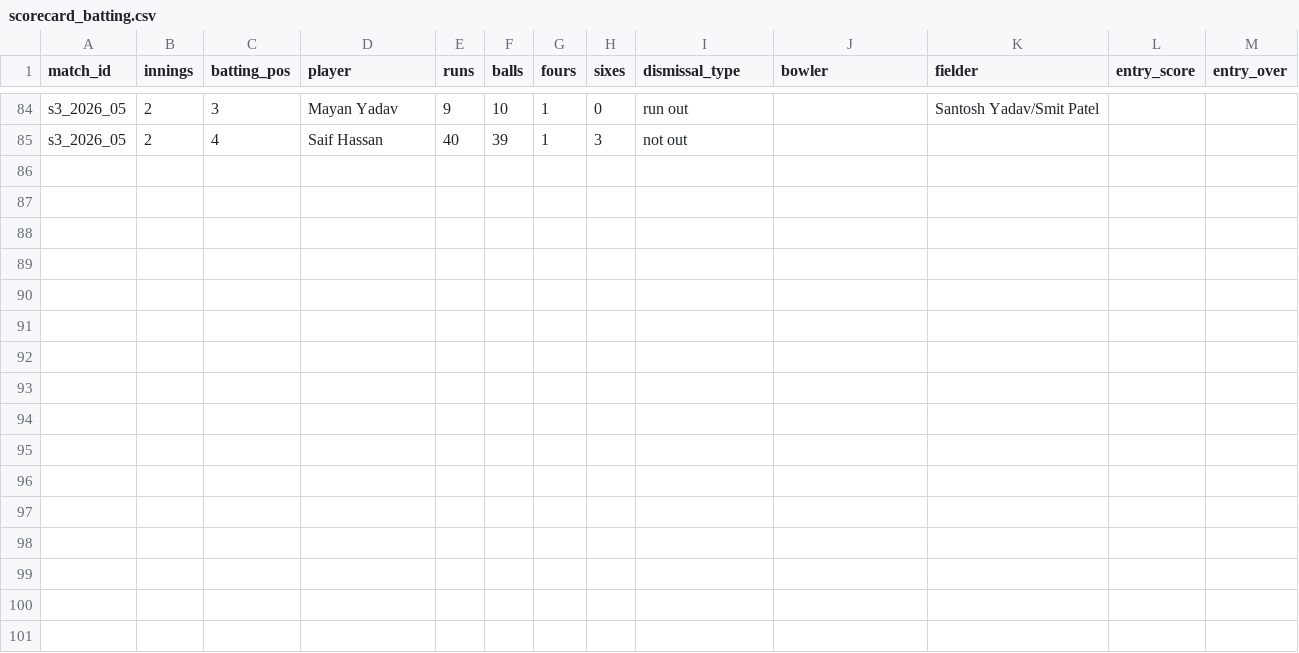
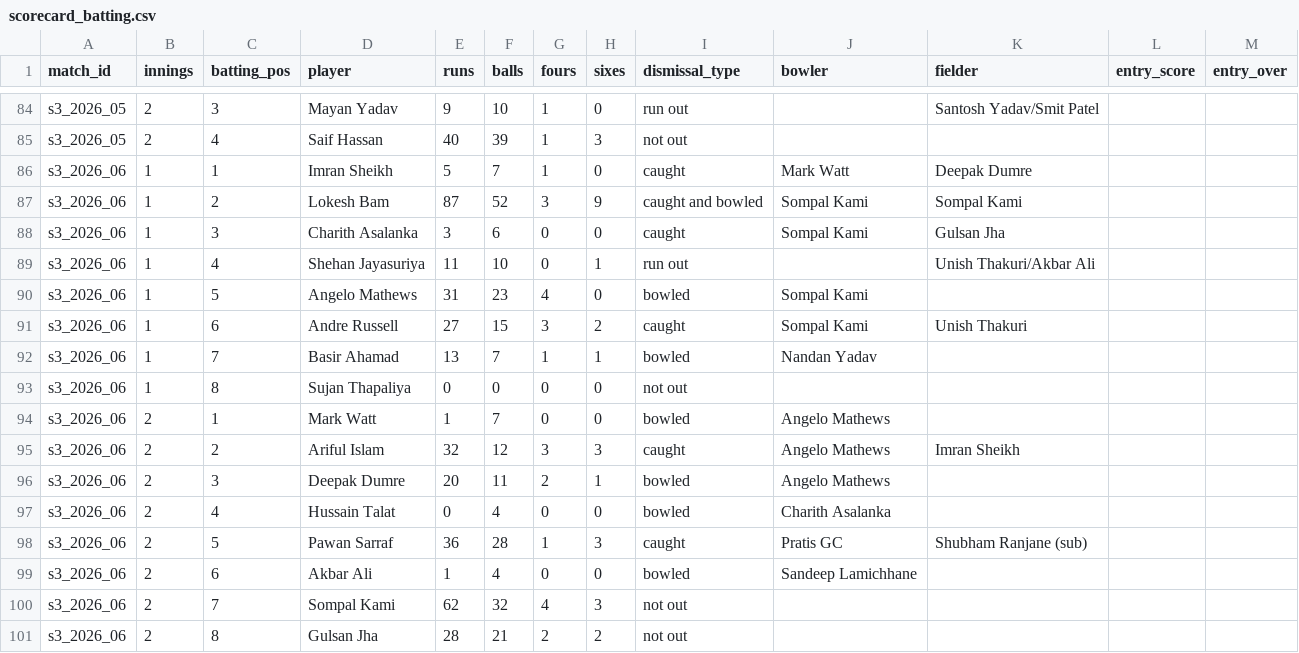
Before and after one commit to Dikshant-Neupane/CricNepal, a CSV file: data/capture/scorecard_batting.csv, drawn as a sheet; only a part is shown, gaps mark what is left out; the diff names each change by its address in the sheet, - before the commit and + after, or states it on an @@ line.

Commit message:
data: record Match 6 result and scorecard, file the Match 6 brief — Karnali beat Biratnagar by 4 wickets chasing 187, Sompal Kami 62 not out and 4/33

```diff
--- a/data/capture/scorecard_batting.csv
+++ b/data/capture/scorecard_batting.csv
+row 86: s3_2026_06 | 1 | 1 | Imran Sheikh | 5 | 7 | 1 | 0 | caught | Mark Watt | Deepak Dumre
+row 87: s3_2026_06 | 1 | 2 | Lokesh Bam | 87 | 52 | 3 | 9 | caught and bowled | Sompal Kami | Sompal Kami
+row 88: s3_2026_06 | 1 | 3 | Charith Asalanka | 3 | 6 | 0 | 0 | caught | Sompal Kami | Gulsan Jha
+row 89: s3_2026_06 | 1 | 4 | Shehan Jayasuriya | 11 | 10 | 0 | 1 | run out |  | Unish Thakuri/Akbar Ali
+row 90: s3_2026_06 | 1 | 5 | Angelo Mathews | 31 | 23 | 4 | 0 | bowled | Sompal Kami
+row 91: s3_2026_06 | 1 | 6 | Andre Russell | 27 | 15 | 3 | 2 | caught | Sompal Kami | Unish Thakuri
+row 92: s3_2026_06 | 1 | 7 | Basir Ahamad | 13 | 7 | 1 | 1 | bowled | Nandan Yadav
+row 93: s3_2026_06 | 1 | 8 | Sujan Thapaliya | 0 | 0 | 0 | 0 | not out
+row 94: s3_2026_06 | 2 | 1 | Mark Watt | 1 | 7 | 0 | 0 | bowled | Angelo Mathews
+row 95: s3_2026_06 | 2 | 2 | Ariful Islam | 32 | 12 | 3 | 3 | caught | Angelo Mathews | Imran Sheikh
+row 96: s3_2026_06 | 2 | 3 | Deepak Dumre | 20 | 11 | 2 | 1 | bowled | Angelo Mathews
+row 97: s3_2026_06 | 2 | 4 | Hussain Talat | 0 | 4 | 0 | 0 | bowled | Charith Asalanka
+row 98: s3_2026_06 | 2 | 5 | Pawan Sarraf | 36 | 28 | 1 | 3 | caught | Pratis GC | Shubham Ranjane (sub)
+row 99: s3_2026_06 | 2 | 6 | Akbar Ali | 1 | 4 | 0 | 0 | bowled | Sandeep Lamichhane
+row 100: s3_2026_06 | 2 | 7 | Sompal Kami | 62 | 32 | 4 | 3 | not out
+row 101: s3_2026_06 | 2 | 8 | Gulsan Jha | 28 | 21 | 2 | 2 | not out
```
Also changed, not shown: data/capture/match_facts.csv, data/capture/scorecard_bowling.csv, 2 other files.
